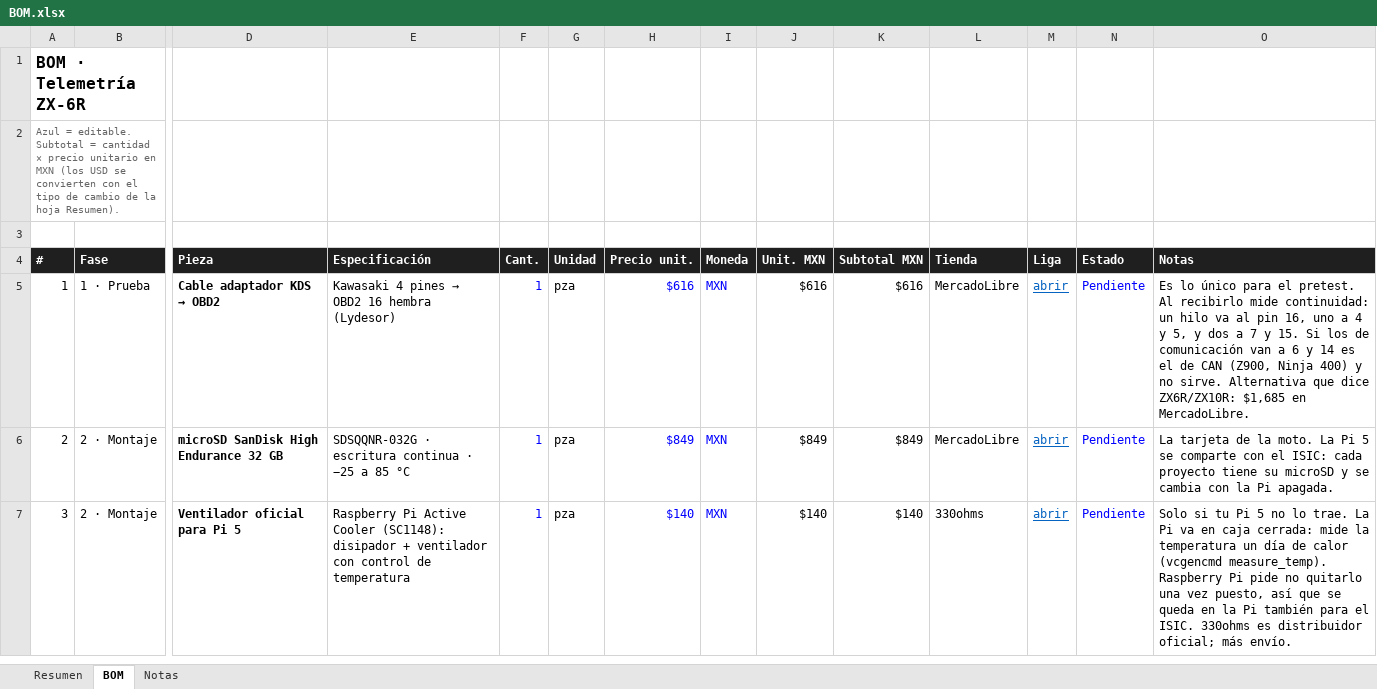
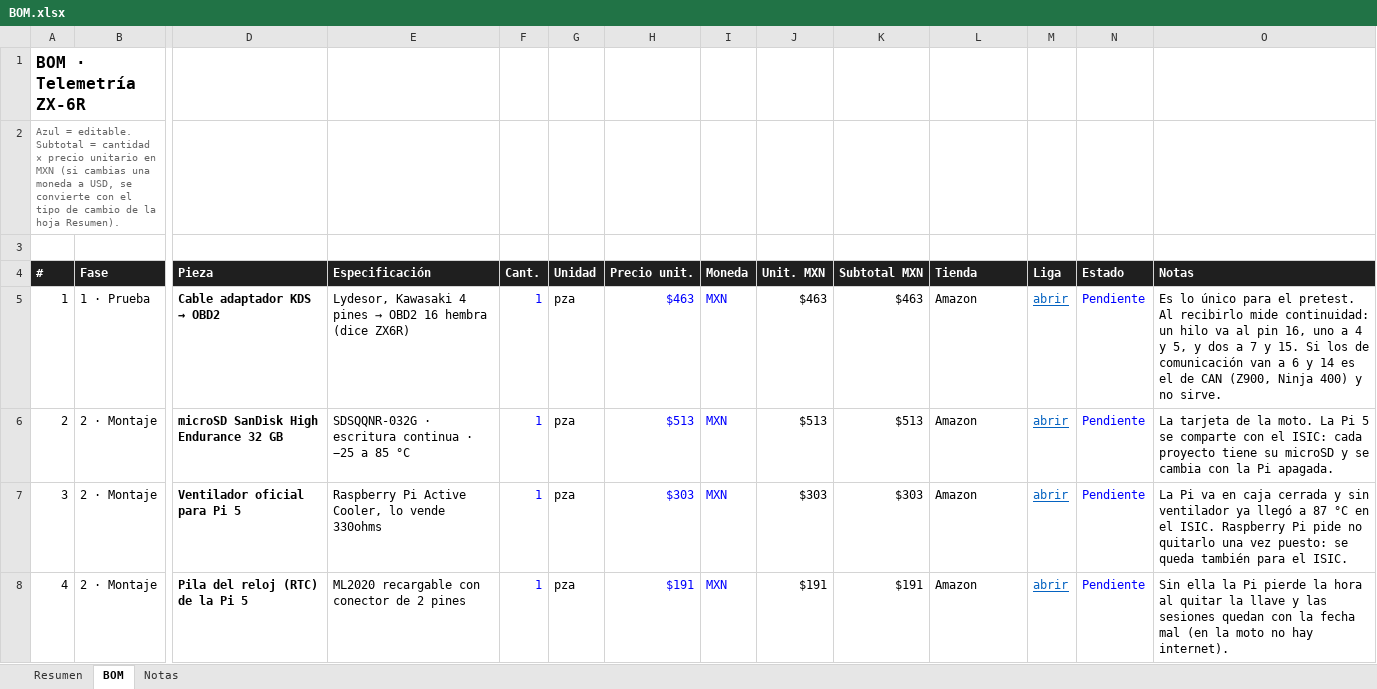
Before and after one commit to Salvadrn/zx6r-Telemetria, an Excel workbook: BOM.xlsx, sheet BOM, drawn as a sheet; only a part is shown, gaps mark what is left out; values as stored, in another font and other column widths than the file's, no borders; rows hold the shown columns only; the diff covers the shown part only; the diff names each change by its address in the sheet, - before the commit and + after, or states it on an @@ line.

Commit message:
BOM.xlsx: final shopping list, Amazon Mexico and MercadoLibre only, no USD rows

```diff
--- a/BOM.xlsx (sheet BOM)
+++ b/BOM.xlsx (sheet BOM)
@@ column A (#) renumbered between rows 2 and 34 @@
@@ E5 (Especificación): Kawasaki 4 pines → OBD2 16 hembra (Lydesor) → Lydesor, Kawasaki 4 pines → OBD2 16 hembra (dice ZX6R) @@
-H5 (Precio unit.): $616
+H5 (Precio unit.): $463
-J5 (Unit. MXN): $616
+J5 (Unit. MXN): $463
-K5 (Subtotal MXN): $616
+K5 (Subtotal MXN): $463
-L5:L6 (Tienda): MercadoLibre
+L5:L6 (Tienda): Amazon
-O5 (Notas): …no sirve. Alternativa que dice ZX6R/ZX10R: $1,685 en MercadoLibre.
+O5 (Notas): …no sirve.
-H6 (Precio unit.): $849
+H6 (Precio unit.): $513
-J6 (Unit. MXN): $849
+J6 (Unit. MXN): $513
-K6 (Subtotal MXN): $849
+K6 (Subtotal MXN): $513
-E7 (Especificación): …Pi Active Cooler (SC1148): disipador + ventilador con control de temperatura
+E7 (Especificación): …Pi Active Cooler, lo vende 330ohms
-H7 (Precio unit.): $140
+H7 (Precio unit.): $303
-J7 (Unit. MXN): $140
+J7 (Unit. MXN): $303
-K7 (Subtotal MXN): $140
+K7 (Subtotal MXN): $303
-L7 (Tienda): 330ohms
+L7 (Tienda): Amazon
-O7 (Notas): Solo si tu Pi 5 no lo trae. La Pi va en caja cerrada: mide la temperatura un día de calor (vcgencmd measure_temp). Raspberry Pi pide no quitarlo una vez puesto, así que se queda en la Pi también para el ISIC. 330ohms es distribuidor oficial; más envío.
+O7 (Notas): La Pi va en caja cerrada y sin ventilador ya llegó a 87 °C en el ISIC. Raspberry Pi pide no quitarlo una vez puesto: se queda también para el ISIC.
+row 8: 4 | 2 · Montaje | Pila del reloj (RTC) de la Pi 5 | ML2020 recargable con conector de 2 pines | 1 | pza | $191 | MXN | $191 | $191 | Amazon | abrir | Pendiente | Sin ella la Pi pierde la hora al quitar la llave y las sesiones quedan con la fecha mal (en la moto no hay internet).
```
Also changed, not shown: 6 added rows, 2 removed rows and 58 edited cells elsewhere in this sheet, sheet Resumen, sheet Notas, formulas that keep their value.
